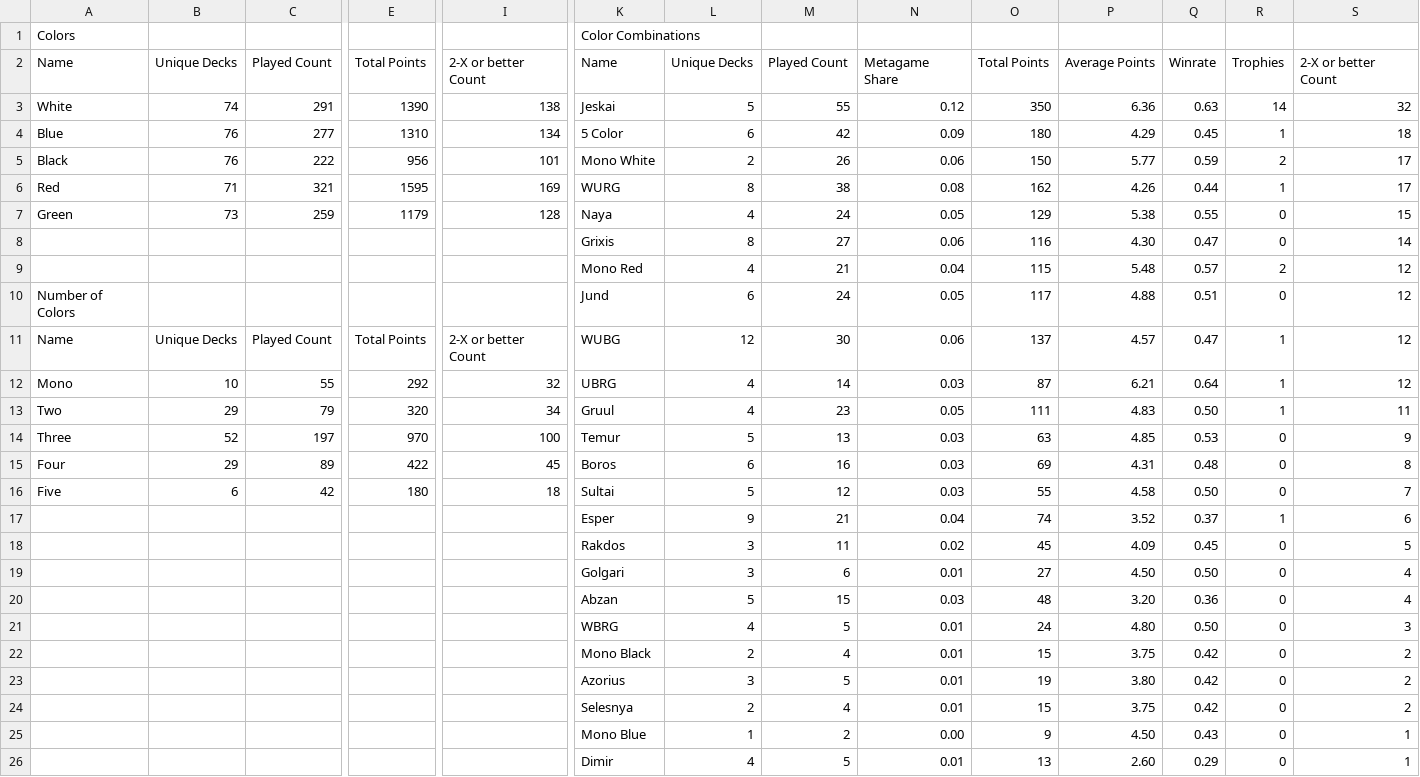
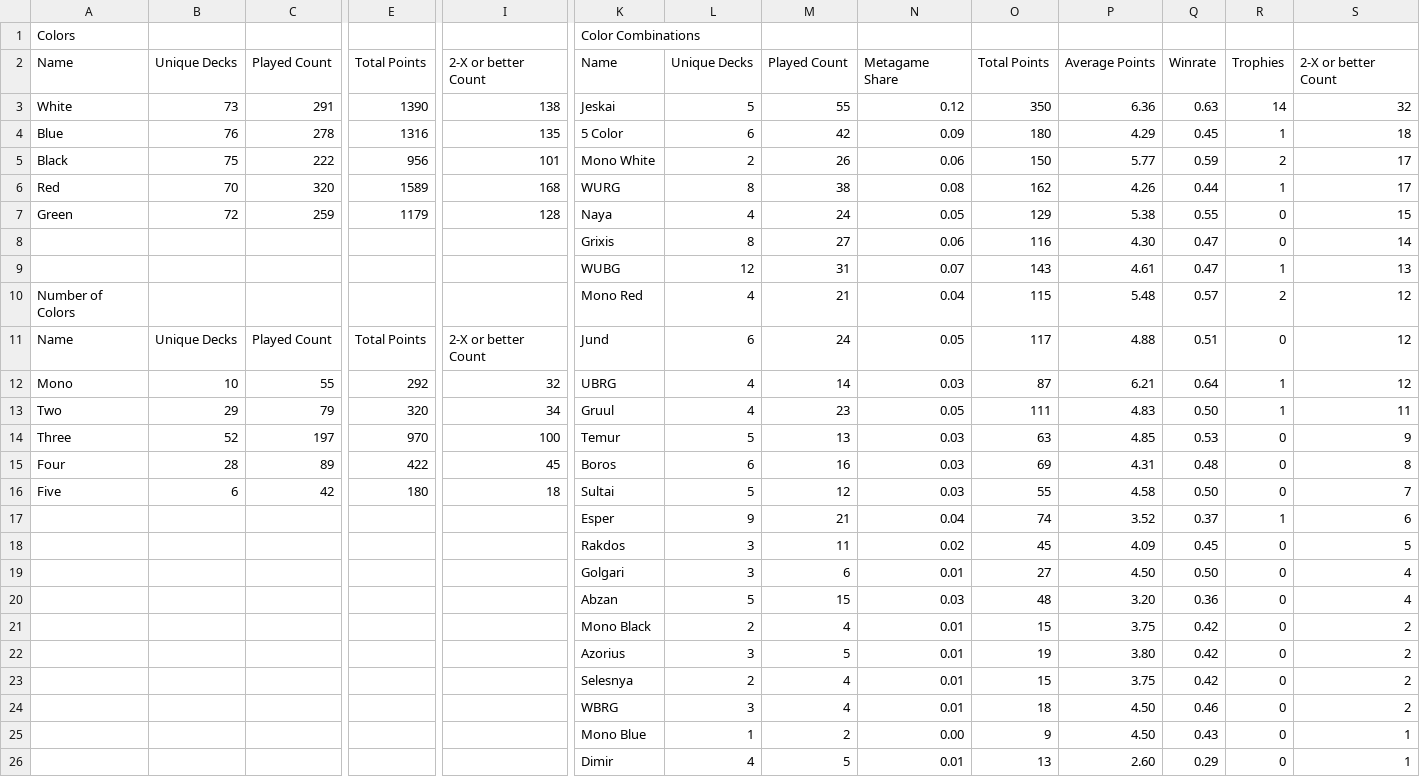
Before and after one commit to kvnchen/canlander, a CSV file: colors.csv, drawn as a sheet; only a part is shown, gaps mark what is left out; removed rows and columns are numbered as before the commit, all else as after; rows hold the shown columns only; the diff names each change by its address in the sheet, - before the commit and + after, or states it on an @@ line.

```diff
--- a/colors.csv
+++ b/colors.csv
-B3: 74
+B3: 73
-C4: 277
+C4: 278
-E4: 1310
+E4: 1316
-I4: 134
+I4: 135
-B5: 76
+B5: 75
-B6: 71
+B6: 70
-C6: 321
+C6: 320
-E6: 1595
+E6: 1589
-I6: 169
+I6: 168
-B7: 73
+B7: 72
+row 9:  |  |  |  |  | WUBG | 12 | 31 | 0.07 | 143 | 4.61 | 0.47 | 1 | 13
-A10: (empty)
+A10: Number of Colors
-row 10: Number of Colors |  |  |  |  | Jund | 6 | 24 | 0.05 | 117 | 4.88 | 0.51 | 0 | 12
-K11: WUBG
+K11: Jund
-L11: 12
+L11: 6
-M11: 30
+M11: 24
-N11: 0.06
+N11: 0.05
-O11: 137
+O11: 117
-P11: 4.57
+P11: 4.88
-Q11: 0.47
+Q11: 0.51
-R11: 1
+R11: 0
-B15: 29
+B15: 28
-row 21:  |  |  |  |  | WBRG | 4 | 5 | 0.01 | 24 | 4.80 | 0.50 | 0 | 3
+row 24:  |  |  |  |  | WBRG | 3 | 4 | 0.01 | 18 | 4.50 | 0.46 | 0 | 2
```
Also changed, not shown: archetypes.csv, decks.csv, 4 other files.
